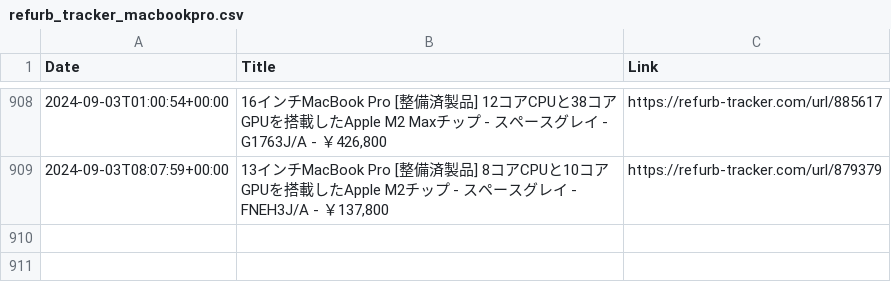
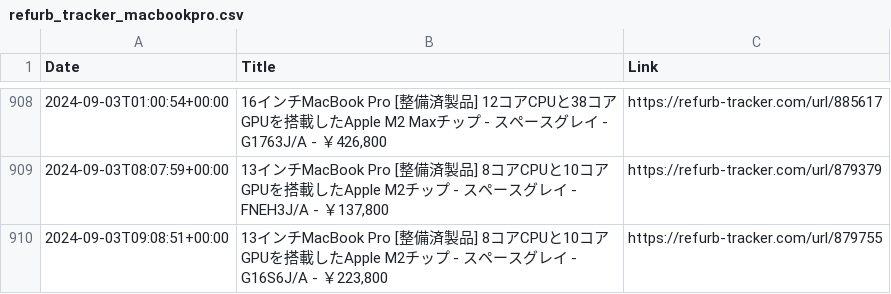
Before and after one commit to felconmar/refurb-tracker-history, a CSV file: data/jp/refurb_tracker_macbookpro.csv, drawn as a sheet; only a part is shown, gaps mark what is left out; the diff names each change by its address in the sheet, - before the commit and + after, or states it on an @@ line.

```diff
--- a/data/jp/refurb_tracker_macbookpro.csv
+++ b/data/jp/refurb_tracker_macbookpro.csv
+row 910: 2024-09-03T09:08:51+00:00 | 13インチMacBook Pro [整備済製品] 8コアCPUと10コアGPUを搭載したApple M2チップ - スペースグレイ - G16S6J/A - ￥223,800 | https://refurb-tracker.com/url/879755
```
Also changed, not shown: 1 other file.
